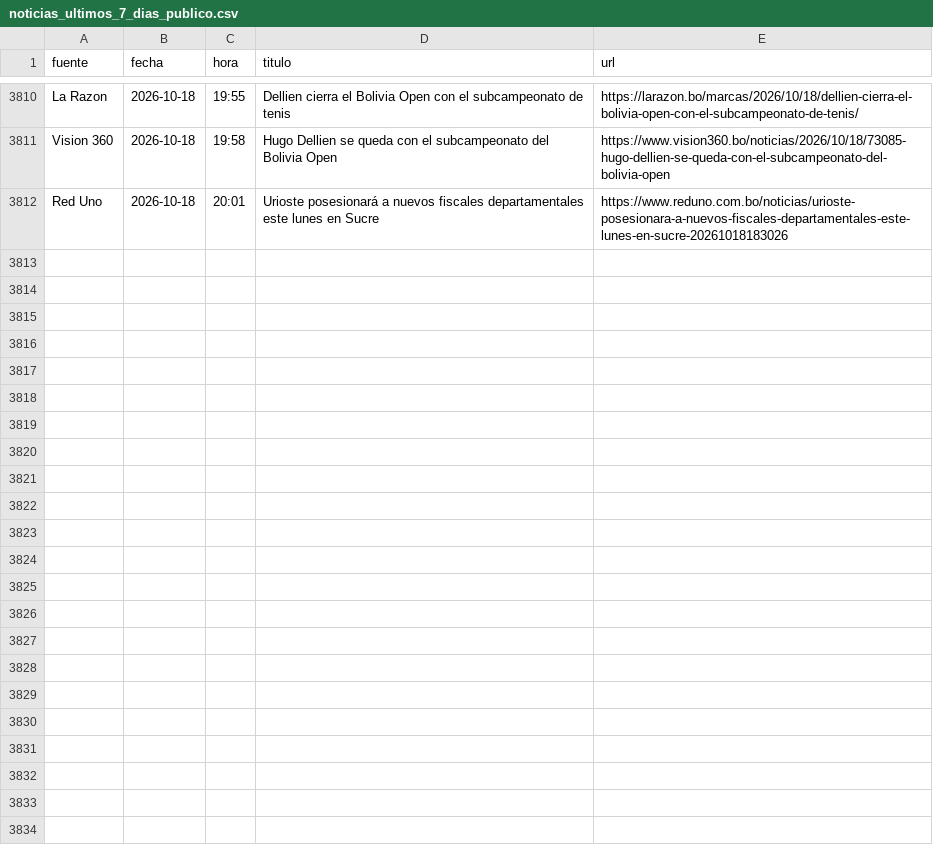
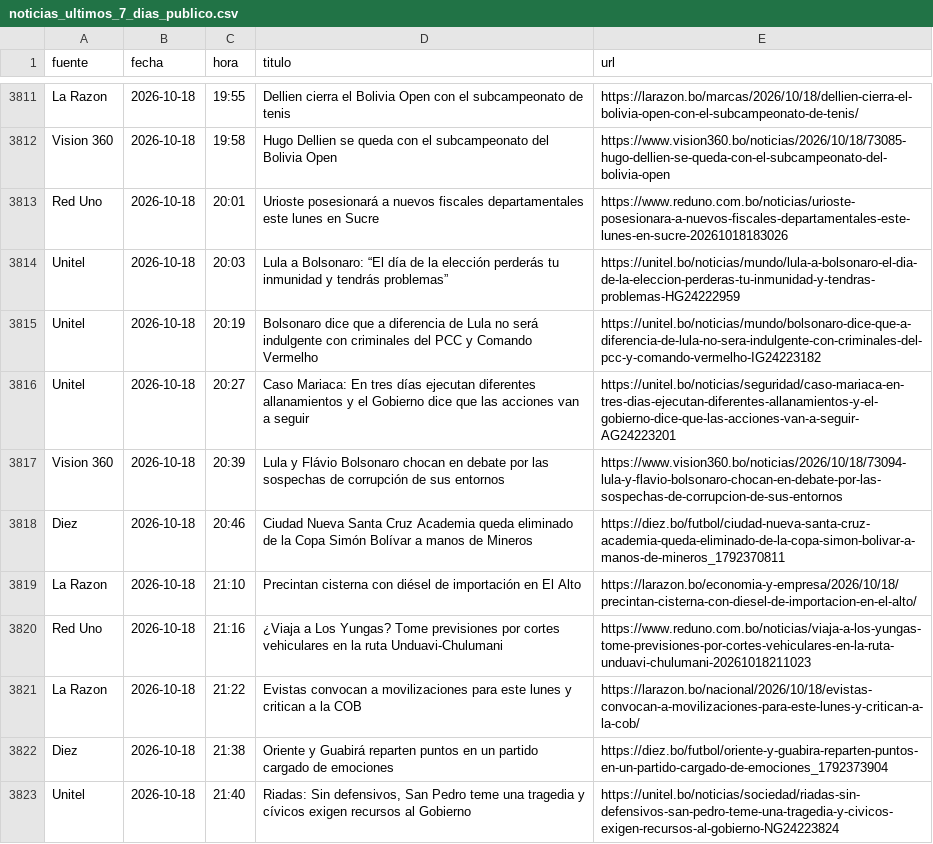
Before and after one commit to BohozX/Indices-de-Incertidumbre, a CSV file: noticias_ultimos_7_dias_publico.csv, drawn as a sheet; only a part is shown, gaps mark what is left out; the diff covers the shown part only.

```diff
--- a/noticias_ultimos_7_dias_publico.csv
+++ b/noticias_ultimos_7_dias_publico.csv
@@ -3812 +3813,11 @@ Vision 360,2026-10-18,19:58,Hugo Dellien se queda con el subcampeonato del Boliv
 Red Uno,2026-10-18,20:01,Urioste posesionará a nuevos fiscales departamentales este lunes en Sucre,https://www.reduno.com.bo/noticias/urioste-posesionara-a-nuevos-fiscales-departamentales-este-lunes-en-sucre-20261018183026
+Unitel,2026-10-18,20:03,Lula a Bolsonaro: “El día de la elección perderás tu inmunidad y tendrás problemas”,https://unitel.bo/noticias/mundo/lula-a-bolsonaro-el-dia-de-la-eleccion-perderas-tu-inmunidad-y-tendras-problemas-HG24222959
+Unitel,2026-10-18,20:19,Bolsonaro dice que a diferencia de Lula no será indulgente con criminales del PCC y Comando Vermelho,https://unitel.bo/noticias/mundo/bolsonaro-dice-que-a-diferencia-de-lula-no-sera-indulgente-con-criminales-del-pcc-y-comando-vermelho-IG24223182
+Unitel,2026-10-18,20:27,Caso Mariaca: En tres días ejecutan diferentes allanamientos y el Gobierno dice que las acciones van a seguir,https://unitel.bo/noticias/seguridad/caso-mariaca-en-tres-dias-ejecutan-diferentes-allanamientos-y-el-gobierno-dice-que-las-acciones-van-a-seguir-AG24223201
+Vision 360,2026-10-18,20:39,Lula y Flávio Bolsonaro chocan en debate por las sospechas de corrupción de sus entornos,https://www.vision360.bo/noticias/2026/10/18/73094-lula-y-flavio-bolsonaro-chocan-en-debate-por-las-sospechas-de-corrupcion-de-sus-entornos
+Diez,2026-10-18,20:46,Ciudad Nueva Santa Cruz Academia queda eliminado de la Copa Simón Bolívar a manos de Mineros,https://diez.bo/futbol/ciudad-nueva-santa-cruz-academia-queda-eliminado-de-la-copa-simon-bolivar-a-manos-de-mineros_1792370811
+La Razon,2026-10-18,21:10,Precintan cisterna con diésel de importación en El Alto,https://larazon.bo/economia-y-empresa/2026/10/18/precintan-cisterna-con-diesel-de-importacion-en-el-alto/
+Red Uno,2026-10-18,21:16,¿Viaja a Los Yungas? Tome previsiones por cortes vehiculares en la ruta Unduavi-Chulumani,https://www.reduno.com.bo/noticias/viaja-a-los-yungas-tome-previsiones-por-cortes-vehiculares-en-la-ruta-unduavi-chulumani-20261018211023
+La Razon,2026-10-18,21:22,Evistas convocan a movilizaciones para este lunes y critican a la COB,https://larazon.bo/nacional/2026/10/18/evistas-convocan-a-movilizaciones-para-este-lunes-y-critican-a-la-cob/
+Diez,2026-10-18,21:38,Oriente y Guabirá reparten puntos en un partido cargado de emociones,https://diez.bo/futbol/oriente-y-guabira-reparten-puntos-en-un-partido-cargado-de-emociones_1792373904
+Unitel,2026-10-18,21:40,"Riadas: Sin defensivos, San Pedro teme una tragedia y cívicos exigen recursos al Gobierno",https://unitel.bo/noticias/sociedad/riadas-sin-defensivos-san-pedro-teme-una-tragedia-y-civicos-exigen-recursos-al-gobierno-NG24223824
```
Also changed, not shown: 11 added rows and 1 moved row elsewhere in this file, 1 other file.
